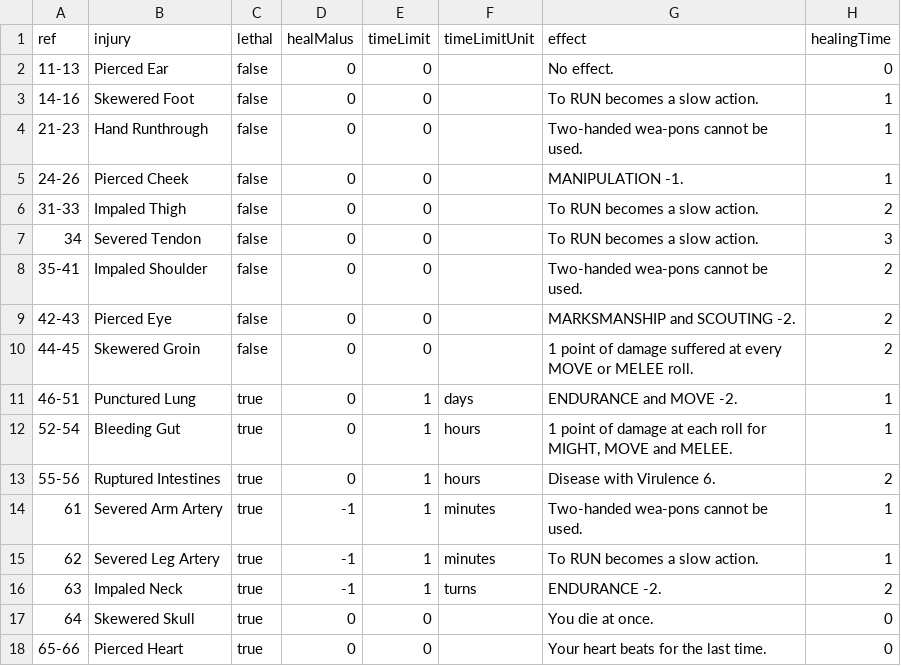
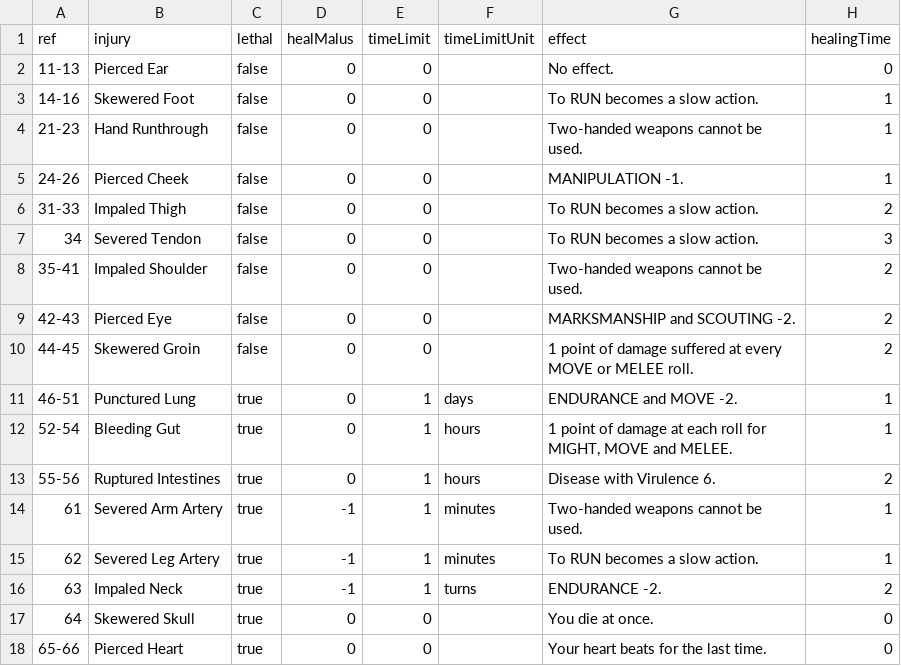
Before and after one commit to Stefouch/sebedius-yearzero-discord-bot, a CSV file: gamedata/crits/crits-fbl-stab.en.csv, drawn as a sheet.

```diff
--- a/gamedata/crits/crits-fbl-stab.en.csv
+++ b/gamedata/crits/crits-fbl-stab.en.csv
@@ -3,3 +3,3 @@ ref;injury;lethal;healMalus;timeLimit;timeLimitUnit;effect;healingTime
 14-16;Skewered Foot;false;0;0;;To RUN becomes a slow action.;1
-21-23;Hand Runthrough;false;0;0;;Two-handed wea-pons cannot be used.;1
+21-23;Hand Runthrough;false;0;0;;Two-handed weapons cannot be used.;1
 24-26;Pierced Cheek;false;0;0;;MANIPULATION -1.;1
@@ -7,3 +7,3 @@ ref;injury;lethal;healMalus;timeLimit;timeLimitUnit;effect;healingTime
 34;Severed Tendon;false;0;0;;To RUN becomes a slow action.;3
-35-41;Impaled Shoulder;false;0;0;;Two-handed wea-pons cannot be used.;2
+35-41;Impaled Shoulder;false;0;0;;Two-handed weapons cannot be used.;2
 42-43;Pierced Eye;false;0;0;;MARKSMANSHIP and SCOUTING -2.;2
@@ -13,3 +13,3 @@ ref;injury;lethal;healMalus;timeLimit;timeLimitUnit;effect;healingTime
 55-56;Ruptured Intestines;true;0;1;hours;Disease with Virulence 6.;2
-61;Severed Arm Artery;true;-1;1;minutes;Two-handed wea-pons cannot be used.;1
+61;Severed Arm Artery;true;-1;1;minutes;Two-handed weapons cannot be used.;1
 62;Severed Leg Artery;true;-1;1;minutes;To RUN becomes a slow action.;1
```
Also changed, not shown: 6 other files.
